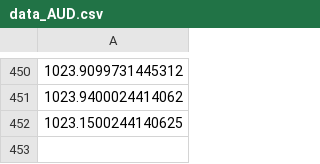
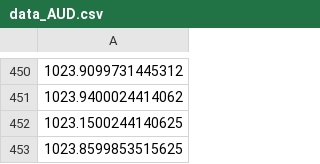
Before and after one commit to ezzone72/fx-alert-bot, a CSV file: data_AUD.csv, drawn as a sheet; only a part is shown, gaps mark what is left out; the diff names each change by its address in the sheet, - before the commit and + after, or states it on an @@ line.

```diff
--- a/data_AUD.csv
+++ b/data_AUD.csv
+row 453: 1023.8599853515625
```
Also changed, not shown: data_CHF.csv, data_JPY100.csv, 1 other file.
